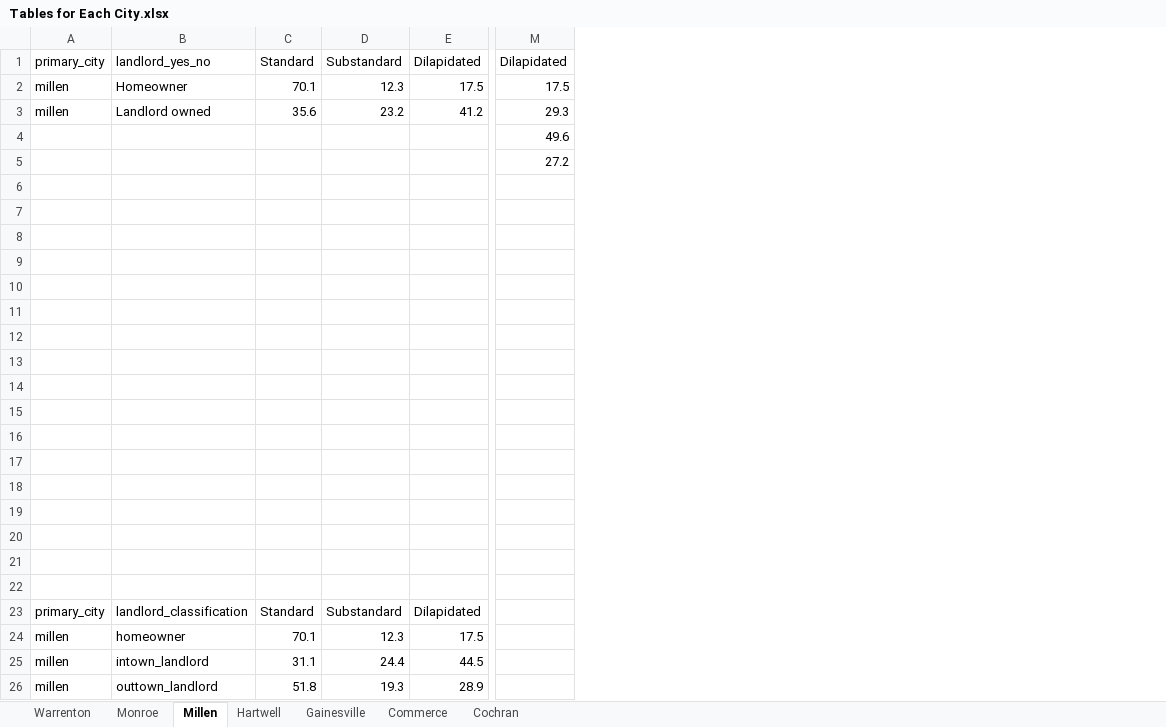
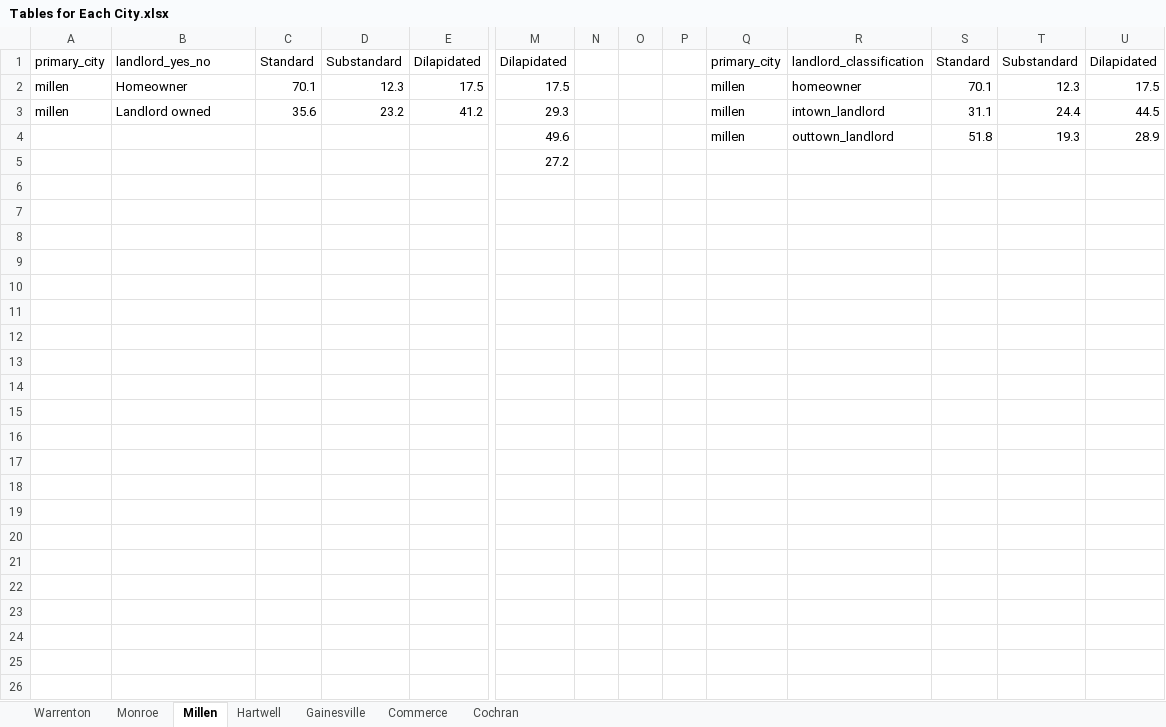
Before and after one commit to chasepolak/CURO-GICH-, an Excel workbook: Tables for data for each city/Tables for Each City.xlsx, sheet Millen, drawn as a sheet; only a part is shown, gaps mark what is left out; values as stored, in another font and other column widths than the file's, no borders; charts and pictures not drawn; removed rows and columns are numbered as before the commit, all else as after; rows hold the shown columns only; the diff names each change by its address in the sheet, - before the commit and + after, or states it on an @@ line.

```diff
--- a/Tables for data for each city/Tables for Each City.xlsx (sheet Millen)
+++ b/Tables for data for each city/Tables for Each City.xlsx (sheet Millen)
+column N, empty
+column O, empty
+column P, empty
+column Q, rows 1-4: primary_city | millen | millen | millen
+column R, rows 1-4: landlord_classification | homeowner | intown_landlord | outtown_landlord
+column S, rows 1-4: Standard | 70.1 | 31.1 | 51.8
+column T, rows 1-4: Substandard | 12.3 | 24.4 | 19.3
+column U, rows 1-4: Dilapidated | 17.5 | 44.5 | 28.9
-row 6: (empty)
-row 7: (empty)
-row 8: (empty)
-row 9: (empty)
-row 10: (empty)
-row 11: (empty)
-row 12: (empty)
-row 13: (empty)
-row 14: (empty)
-row 15: (empty)
-row 16: (empty)
-row 17: (empty)
-row 18: (empty)
-row 19: (empty)
-row 20: (empty)
-row 21: (empty)
-row 22: (empty)
-row 23: primary_city | landlord_classification | Standard | Substandard | Dilapidated
-row 24: millen | homeowner | 70.1 | 12.3 | 17.5
-row 25: millen | intown_landlord | 31.1 | 24.4 | 44.5
-row 26: millen | outtown_landlord | 51.8 | 19.3 | 28.9
```
Also changed, not shown: sheet Cochran, sheet Commerce, sheet Warrenton, sheet Monroe, sheet Gainesville, sheet Hartwell, charts or pictures.
